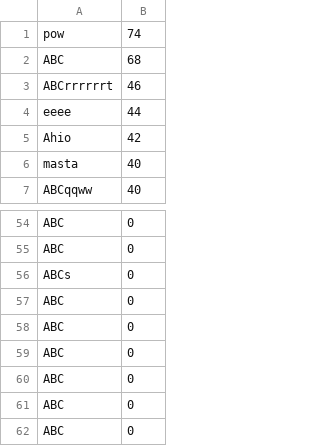
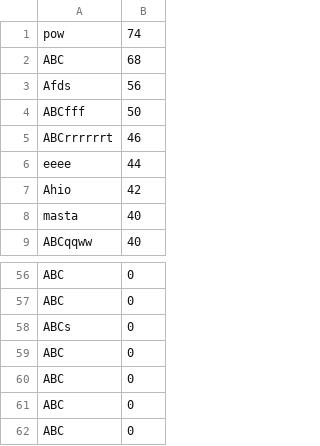
Before and after one commit to armasonix/snakeoff, a TSV file: out/build/x64-Debug/data/highscores.tsv, drawn as a sheet; only a part is shown, gaps mark what is left out; the shorter side is filled out with more unchanged rows.

```diff
--- a/out/build/x64-Debug/data/highscores.tsv
+++ b/out/build/x64-Debug/data/highscores.tsv
@@ -2,2 +2,4 @@ pow	74
 ABC	68
+Afds	56
+ABCfff	50
 ABCrrrrrrt	46
@@ -56,2 +58,3 @@ ABC	0
 ABCs	0
+ABC	0
 ABC	0
```
Also changed, not shown: 34 other files.
